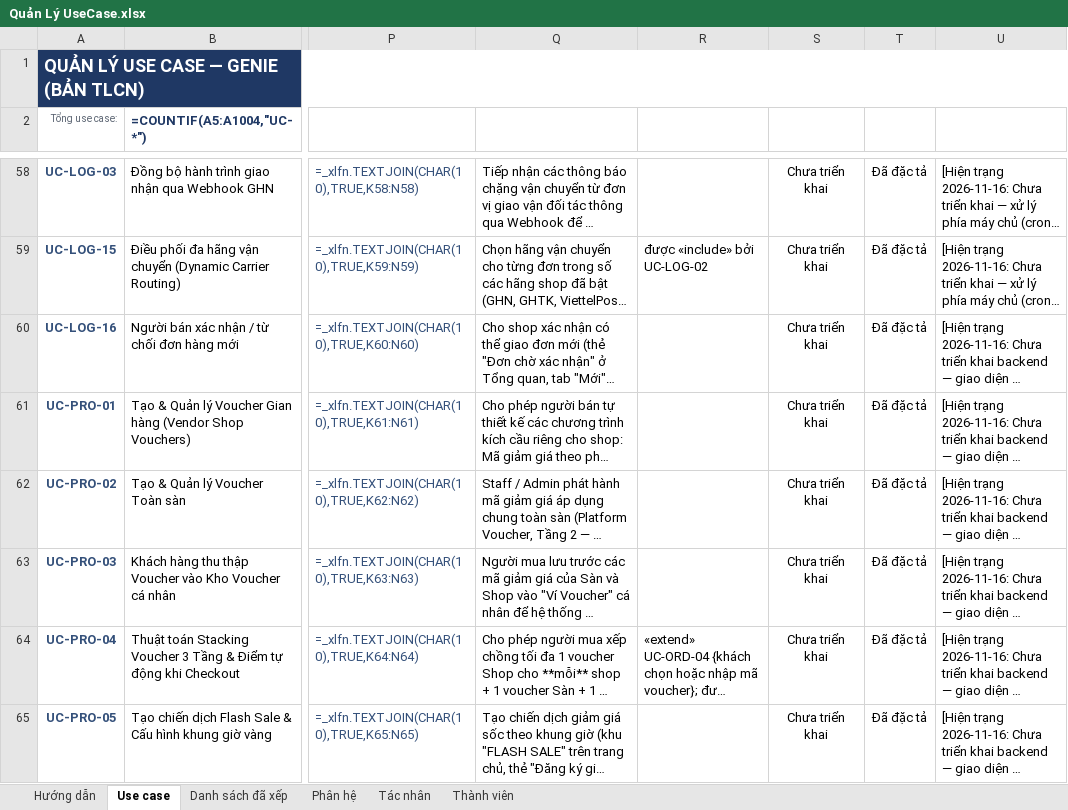
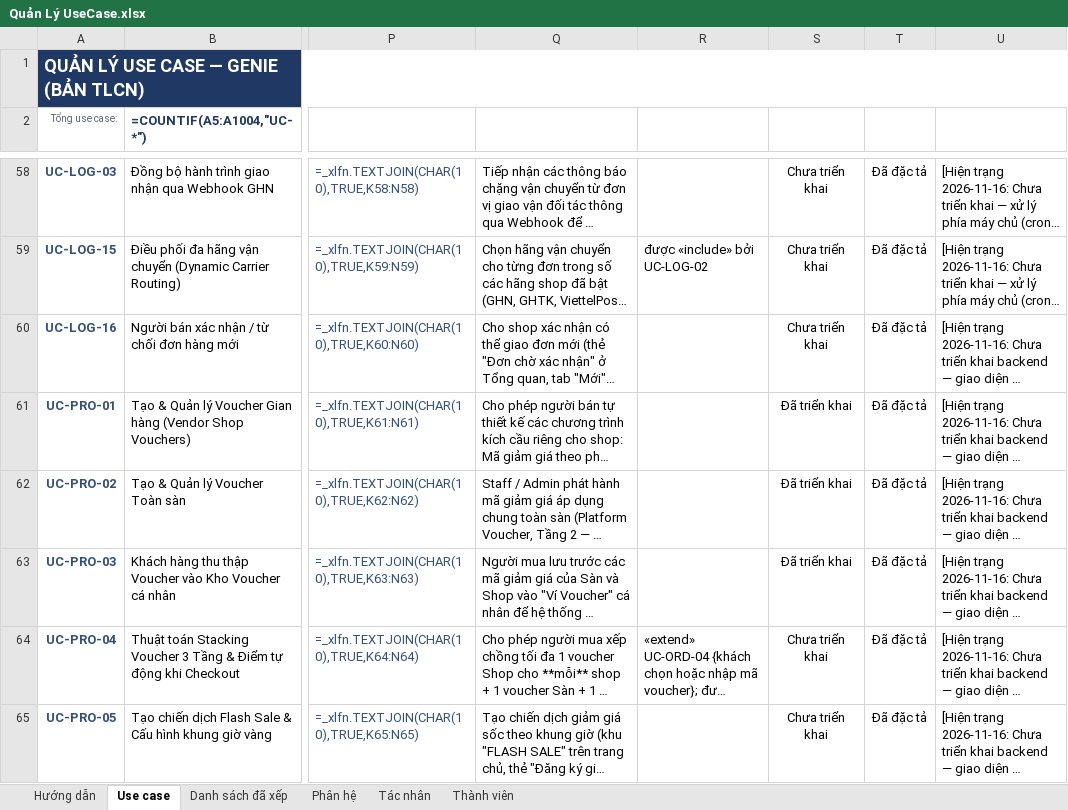
Before and after one commit to qu2nishere/genie-multivendor-platform, an Excel workbook: docs/Document/diagrams/UseCaseDiagram/Quản Lý UseCase.xlsx, sheet Use case, drawn as a sheet; only a part is shown, gaps mark what is left out; long unchanged cells end in …; values as stored, in another font and other column widths than the file's, no borders; formulas without a stored value are shown as written; conditional formats not drawn; the diff names each change by its address in the sheet, - before the commit and + after, or states it on an @@ line.

```diff
--- a/docs/Document/diagrams/UseCaseDiagram/Quản Lý UseCase.xlsx (sheet Use case)
+++ b/docs/Document/diagrams/UseCaseDiagram/Quản Lý UseCase.xlsx (sheet Use case)
-S61:S63: Chưa triển khai
+S61:S63: Đã triển khai
```
Also changed, not shown: sheet Thành viên, 5 other files.
